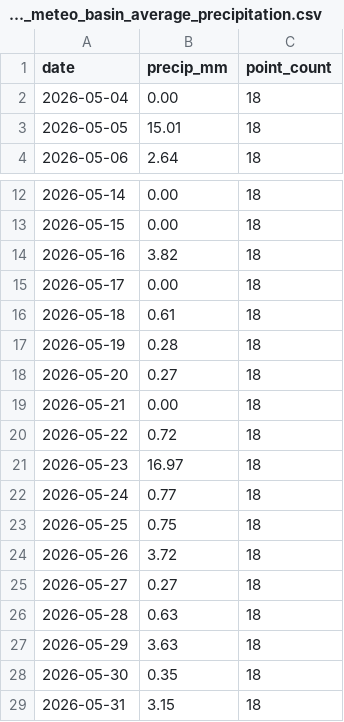
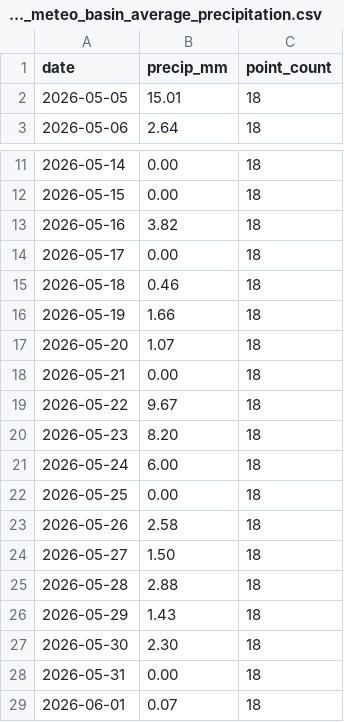
Before and after one commit to Babakd92/flood_prediction, a CSV file: open_meteo_basin_average_precipitation.csv, drawn as a sheet; only a part is shown, gaps mark what is left out.

```diff
--- a/open_meteo_basin_average_precipitation.csv
+++ b/open_meteo_basin_average_precipitation.csv
@@ -1,3 +1,2 @@
 date,precip_mm,point_count
-2026-05-04,0.00,18
 2026-05-05,15.01,18
@@ -15,15 +14,16 @@ date,precip_mm,point_count
 2026-05-17,0.00,18
-2026-05-18,0.61,18
-2026-05-19,0.28,18
-2026-05-20,0.27,18
+2026-05-18,0.46,18
+2026-05-19,1.66,18
+2026-05-20,1.07,18
 2026-05-21,0.00,18
-2026-05-22,0.72,18
-2026-05-23,16.97,18
-2026-05-24,0.77,18
-2026-05-25,0.75,18
-2026-05-26,3.72,18
-2026-05-27,0.27,18
-2026-05-28,0.63,18
-2026-05-29,3.63,18
-2026-05-30,0.35,18
-2026-05-31,3.15,18
+2026-05-22,9.67,18
+2026-05-23,8.20,18
+2026-05-24,6.00,18
+2026-05-25,0.00,18
+2026-05-26,2.58,18
+2026-05-27,1.50,18
+2026-05-28,2.88,18
+2026-05-29,1.43,18
+2026-05-30,2.30,18
+2026-05-31,0.00,18
+2026-06-01,0.07,18
```
Also changed, not shown: next_14_day_water_level_forecast.csv, 3 other files.
